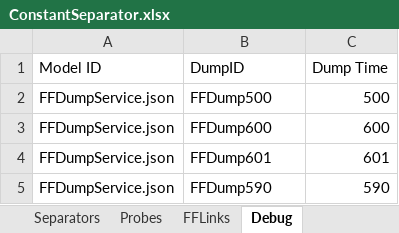
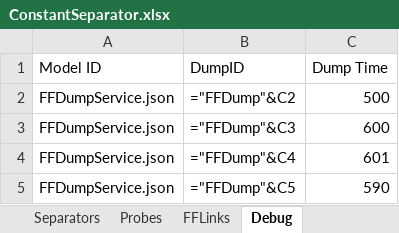
Before and after one commit to CSU-METEC/MAES, an Excel workbook: input/Studies/MEET2/ConstantSeparator.xlsx, sheet Debug, drawn as a sheet; values as stored, in another font and other column widths than the file's, no borders; formulas without a stored value are shown as written; the diff names each change by its address in the sheet, - before the commit and + after, or states it on an @@ line.

```diff
--- a/input/Studies/MEET2/ConstantSeparator.xlsx (sheet Debug)
+++ b/input/Studies/MEET2/ConstantSeparator.xlsx (sheet Debug)
-B2 (DumpID): FFDump500
+B2 (DumpID): ="FFDump"&C2
-B3 (DumpID): FFDump600
+B3 (DumpID): ="FFDump"&C3
-B4 (DumpID): FFDump601
+B4 (DumpID): ="FFDump"&C4
-B5 (DumpID): FFDump590
+B5 (DumpID): ="FFDump"&C5
```
Also changed, not shown: sheet Separators, 4 other files.
